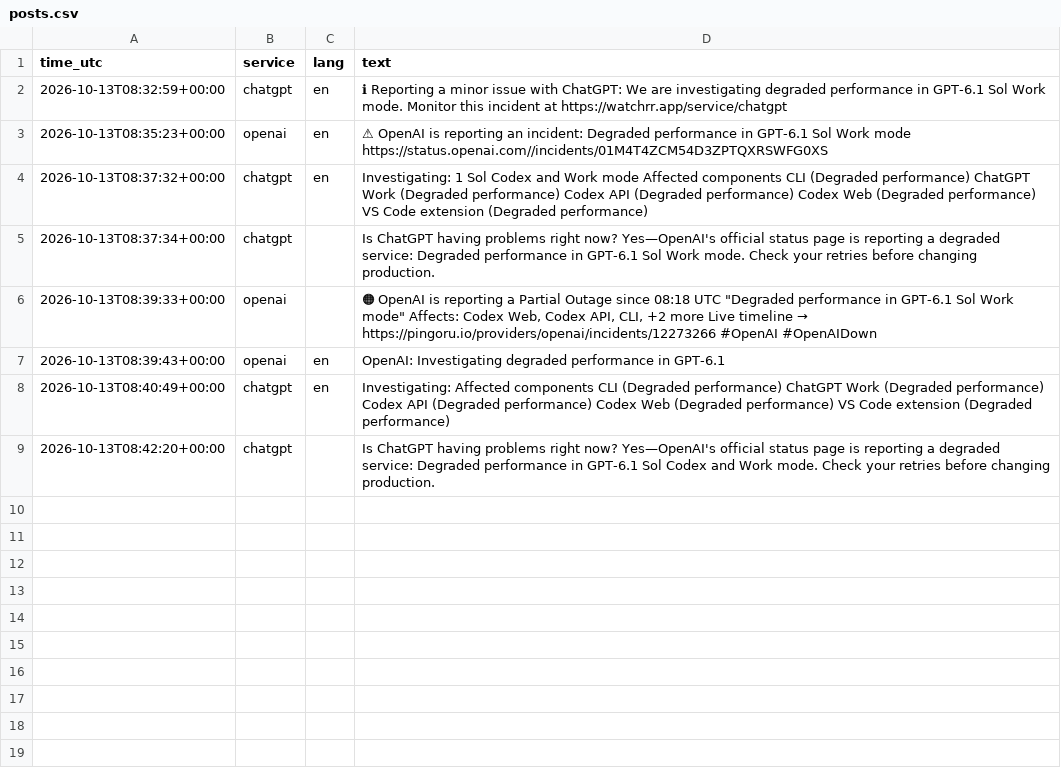
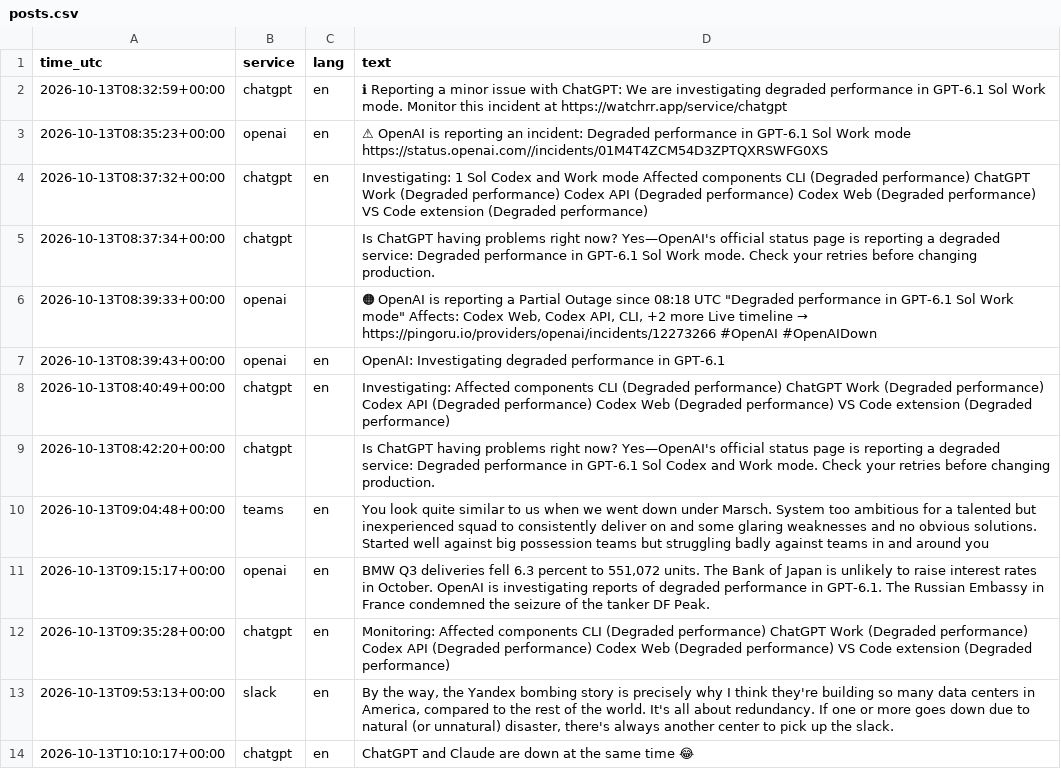
Before and after one commit to 8Y12N/ai4g-portfolio-Yazan_Nemo, a CSV file: Term 1/Week 6/hackathon/data/posts.csv, drawn as a sheet.

```diff
--- a/Term 1/Week 6/hackathon/data/posts.csv
+++ b/Term 1/Week 6/hackathon/data/posts.csv
@@ -9 +9,6 @@ time_utc,service,lang,text
 2026-10-13T08:42:20+00:00,chatgpt,,Is ChatGPT having problems right now? Yes—OpenAI's official status page is reporting a degraded service: Degraded performance in GPT-6.1 Sol Codex and Work mode. Check your retries before changing production.
+2026-10-13T09:04:48+00:00,teams,en,You look quite similar to us when we went down under Marsch. System too ambitious for a talented but inexperienced squad to consistently deliver on and some glaring weaknesses and no obvious solutions. Started well against big possession teams but struggling badly against teams in and around you
+2026-10-13T09:15:17+00:00,openai,en,"BMW Q3 deliveries fell 6.3 percent to 551,072 units. The Bank of Japan is unlikely to raise interest rates in October. OpenAI is investigating reports of degraded performance in GPT-6.1. The Russian Embassy in France condemned the seizure of the tanker DF Peak."
+2026-10-13T09:35:28+00:00,chatgpt,en,Monitoring: Affected components CLI (Degraded performance) ChatGPT Work (Degraded performance) Codex API (Degraded performance) Codex Web (Degraded performance) VS Code extension (Degraded performance)
+2026-10-13T09:53:13+00:00,slack,en,"By the way, the Yandex bombing story is precisely why I think they're building so many data centers in America, compared to the rest of the world. It's all about redundancy. If one or more goes down due to natural (or unnatural) disaster, there's always another center to pick up the slack."
+2026-10-13T10:10:17+00:00,chatgpt,en,ChatGPT and Claude are down at the same time 😂
```
Also changed, not shown: 1 other file.
